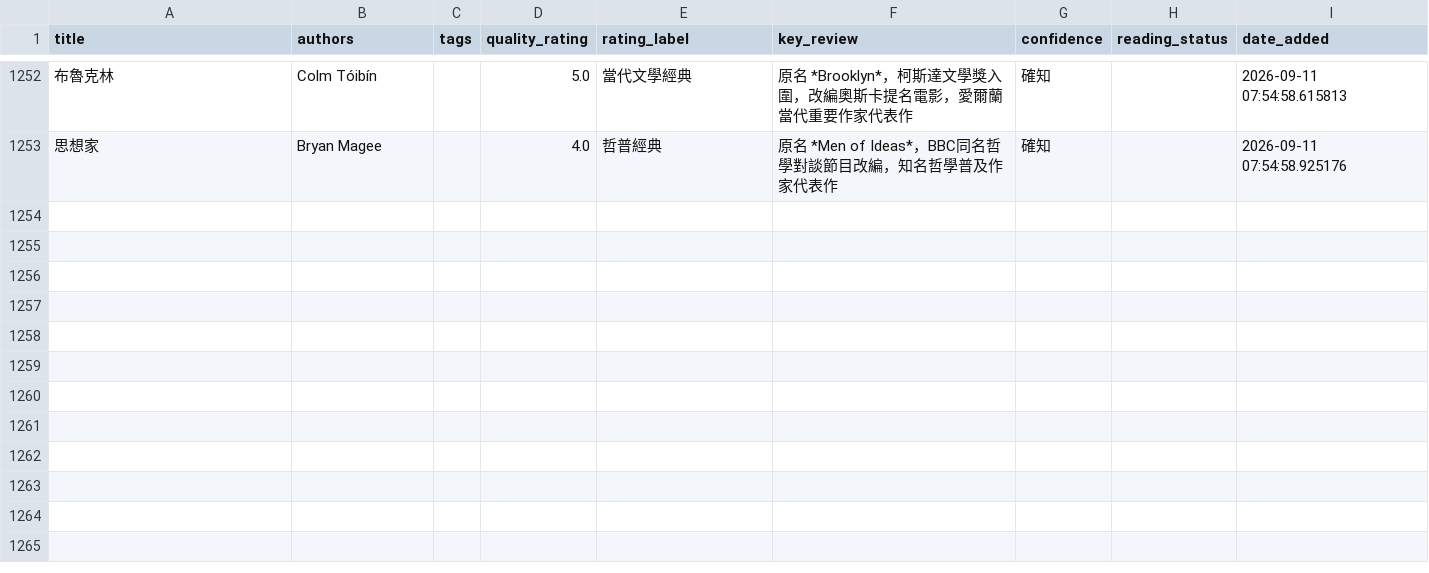
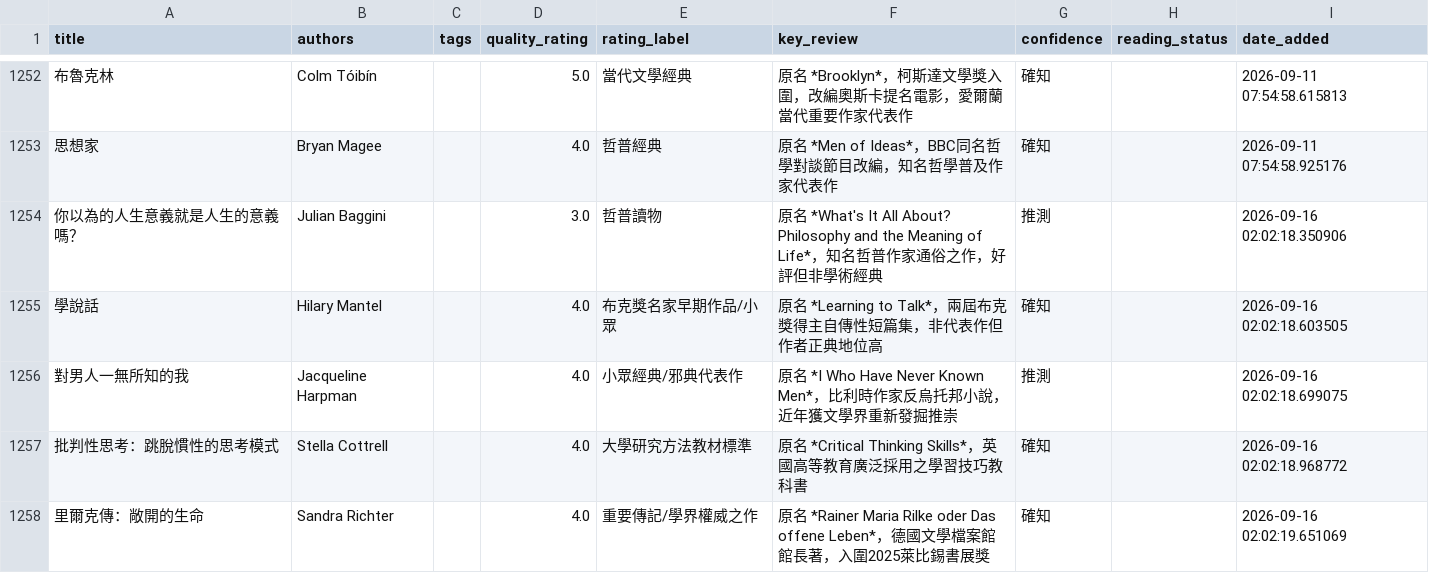
Before and after one commit to kyechen13/calibre-dashboard, a CSV file: library_for_ai.csv, drawn as a sheet; only a part is shown, gaps mark what is left out; the diff names each change by its address in the sheet, - before the commit and + after, or states it on an @@ line.

```diff
--- a/library_for_ai.csv
+++ b/library_for_ai.csv
+row 1254: 你以為的人生意義就是人生的意義嗎？ | Julian Baggini |  | 3.0 | 哲普讀物 | 原名 *What's It All About? Philosophy and the Meaning of Life*，知名哲普作家通俗之作，好評但非學術經典 | 推測 |  | 2026-09-16 02:02:18.350906
+row 1255: 學說話 | Hilary Mantel |  | 4.0 | 布克獎名家早期作品/小眾 | 原名 *Learning to Talk*，兩屆布克獎得主自傳性短篇集，非代表作但作者正典地位高 | 確知 |  | 2026-09-16 02:02:18.603505
+row 1256: 對男人一無所知的我 | Jacqueline Harpman |  | 4.0 | 小眾經典/邪典代表作 | 原名 *I Who Have Never Known Men*，比利時作家反烏托邦小說，近年獲文學界重新發掘推崇 | 推測 |  | 2026-09-16 02:02:18.699075
+row 1257: 批判性思考：跳脫慣性的思考模式 | Stella Cottrell |  | 4.0 | 大學研究方法教材標準 | 原名 *Critical Thinking Skills*，英國高等教育廣泛採用之學習技巧教科書 | 確知 |  | 2026-09-16 02:02:18.968772
+row 1258: 里爾克傳：敞開的生命 | Sandra Richter |  | 4.0 | 重要傳記/學界權威之作 | 原名 *Rainer Maria Rilke oder Das offene Leben*，德國文學檔案館館長著，入圍2025萊比錫書展獎 | 確知 |  | 2026-09-16 02:02:19.651069
```
Also changed, not shown: 6 other files.
